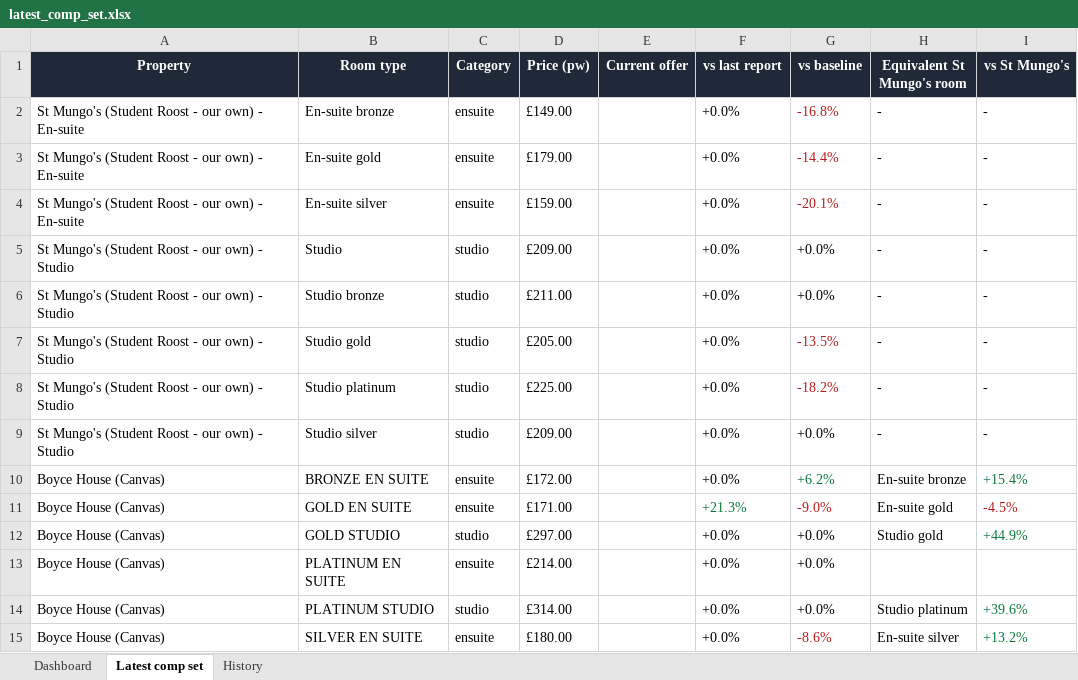
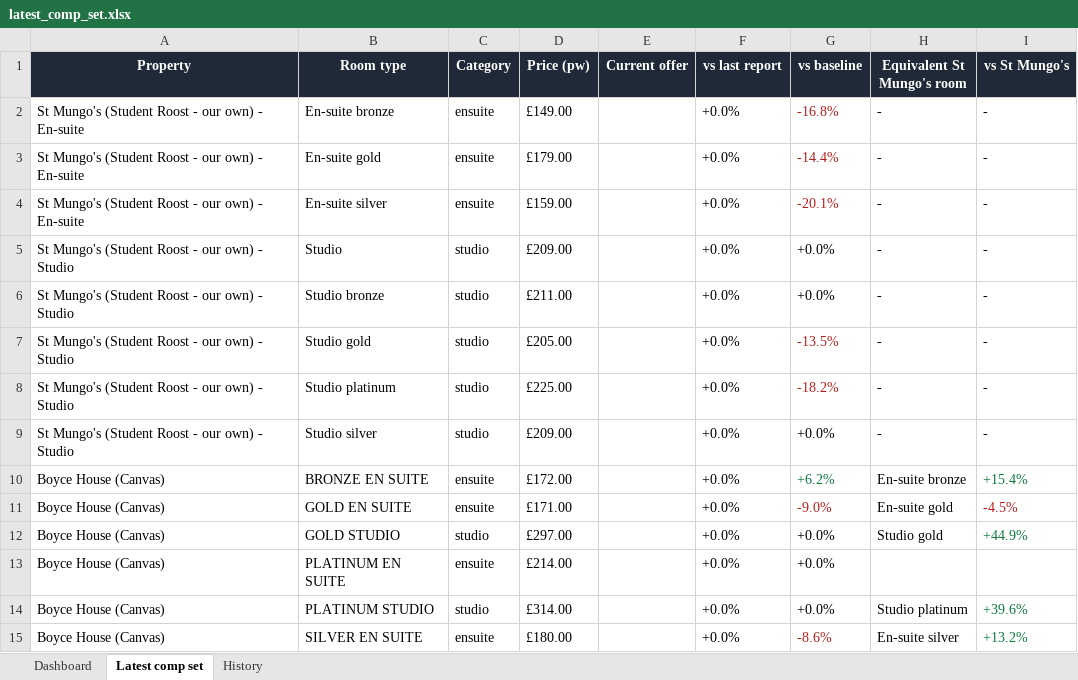
Before and after one commit to markAitcheson/St-Mungo-s, an Excel workbook: data/latest_comp_set.xlsx, sheet Latest comp set, drawn as a sheet; only a part is shown; values as stored, in another font and other column widths than the file's, no borders; the diff names each change by its address in the sheet, - before the commit and + after, or states it on an @@ line.

```diff
--- a/data/latest_comp_set.xlsx (sheet Latest comp set)
+++ b/data/latest_comp_set.xlsx (sheet Latest comp set)
-F11 (vs last report): +21.3%
+F11 (vs last report): +0.0%
-F11 text colour: #0B7A3B
+F11 text colour: black
```
Also changed, not shown: sheet History, sheet Dashboard, 1 other file.
